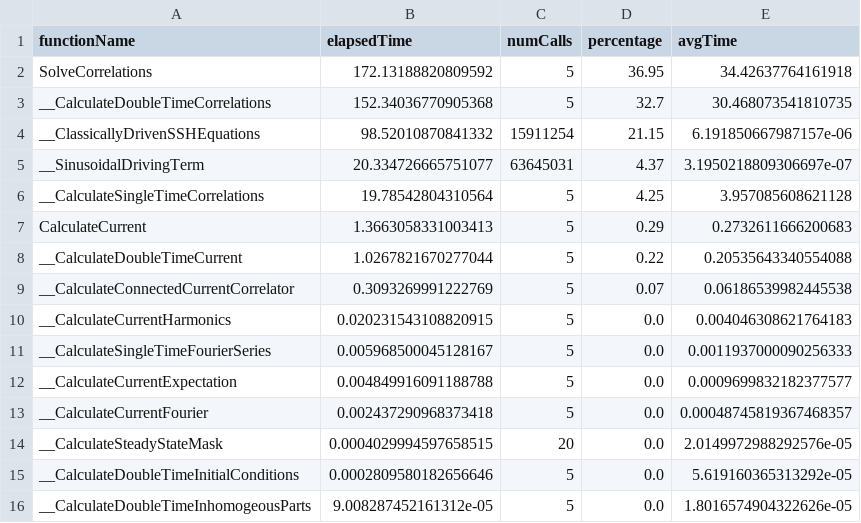
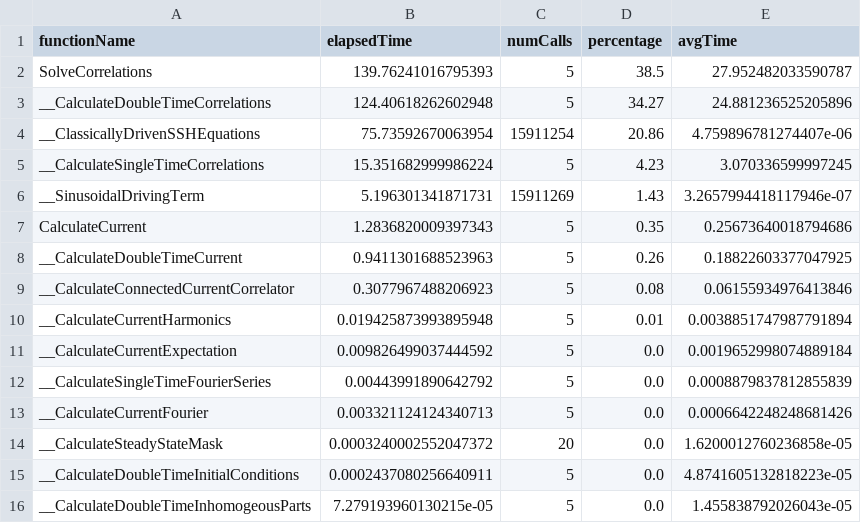
Before and after one commit to OzanKocatepe/sqa-project, a CSV file: simulation-instances/[Summary] numK: 5, numT: 3.csv, drawn as a sheet.

Commit message:
Turns out you can't solve all three left-hand operators at once, since y0 must be one-dimensional, so we have to loop through the left-hand operators. However, I did make the function vectorisable with solve_ivp, which sped up the system slightly.

```diff
--- a/simulation-instances/[Summary] numK: 5, numT: 3.csv
+++ b/simulation-instances/[Summary] numK: 5, numT: 3.csv
@@ -1,16 +1,16 @@
 functionName                          , elapsedTime          , numCalls, percentage, avgTime
-SolveCorrelations                     , 172.13188820809592   ,        5,      36.95, 34.42637764161918
-__CalculateDoubleTimeCorrelations     , 152.34036770905368   ,        5,      32.7 , 30.468073541810735
-__ClassicallyDrivenSSHEquations       , 98.52010870841332    , 15911254,      21.15, 6.191850667987157e-06
-__SinusoidalDrivingTerm               , 20.334726665751077   , 63645031,       4.37, 3.1950218809306697e-07
-__CalculateSingleTimeCorrelations     , 19.78542804310564    ,        5,       4.25, 3.957085608621128
-CalculateCurrent                      , 1.3663058331003413   ,        5,       0.29, 0.2732611666200683
-__CalculateDoubleTimeCurrent          , 1.0267821670277044   ,        5,       0.22, 0.20535643340554088
-__CalculateConnectedCurrentCorrelator , 0.3093269991222769   ,        5,       0.07, 0.06186539982445538
-__CalculateCurrentHarmonics           , 0.020231543108820915 ,        5,       0.0 , 0.004046308621764183
-__CalculateSingleTimeFourierSeries    , 0.005968500045128167 ,        5,       0.0 , 0.0011937000090256333
-__CalculateCurrentExpectation         , 0.004849916091188788 ,        5,       0.0 , 0.0009699832182377577
-__CalculateCurrentFourier             , 0.002437290968373418 ,        5,       0.0 , 0.00048745819367468357
-__CalculateSteadyStateMask            , 0.0004029994597658515,       20,       0.0 , 2.0149972988292576e-05
-__CalculateDoubleTimeInitialConditions, 0.0002809580182656646,        5,       0.0 , 5.619160365313292e-05
-__CalculateDoubleTimeInhomogeousParts , 9.008287452161312e-05,        5,       0.0 , 1.8016574904322626e-05
+SolveCorrelations                     , 139.76241016795393   ,        5,      38.5 , 27.952482033590787
+__CalculateDoubleTimeCorrelations     , 124.40618262602948   ,        5,      34.27, 24.881236525205896
+__ClassicallyDrivenSSHEquations       , 75.73592670063954    , 15911254,      20.86, 4.759896781274407e-06
+__CalculateSingleTimeCorrelations     , 15.351682999986224   ,        5,       4.23, 3.070336599997245
+__SinusoidalDrivingTerm               , 5.196301341871731    , 15911269,       1.43, 3.2657994418117946e-07
+CalculateCurrent                      , 1.2836820009397343   ,        5,       0.35, 0.25673640018794686
+__CalculateDoubleTimeCurrent          , 0.9411301688523963   ,        5,       0.26, 0.18822603377047925
+__CalculateConnectedCurrentCorrelator , 0.3077967488206923   ,        5,       0.08, 0.06155934976413846
+__CalculateCurrentHarmonics           , 0.019425873993895948 ,        5,       0.01, 0.0038851747987791894
+__CalculateCurrentExpectation         , 0.009826499037444592 ,        5,       0.0 , 0.0019652998074889184
+__CalculateSingleTimeFourierSeries    , 0.00443991890642792  ,        5,       0.0 , 0.0008879837812855839
+__CalculateCurrentFourier             , 0.003321124124340713 ,        5,       0.0 , 0.0006642248248681426
+__CalculateSteadyStateMask            , 0.0003240002552047372,       20,       0.0 , 1.6200012760236858e-05
+__CalculateDoubleTimeInitialConditions, 0.0002437080256640911,        5,       0.0 , 4.8741605132818223e-05
+__CalculateDoubleTimeInhomogeousParts , 7.279193960130215e-05,        5,       0.0 , 1.455838792026043e-05
```
Also changed, not shown: 5 other files.
